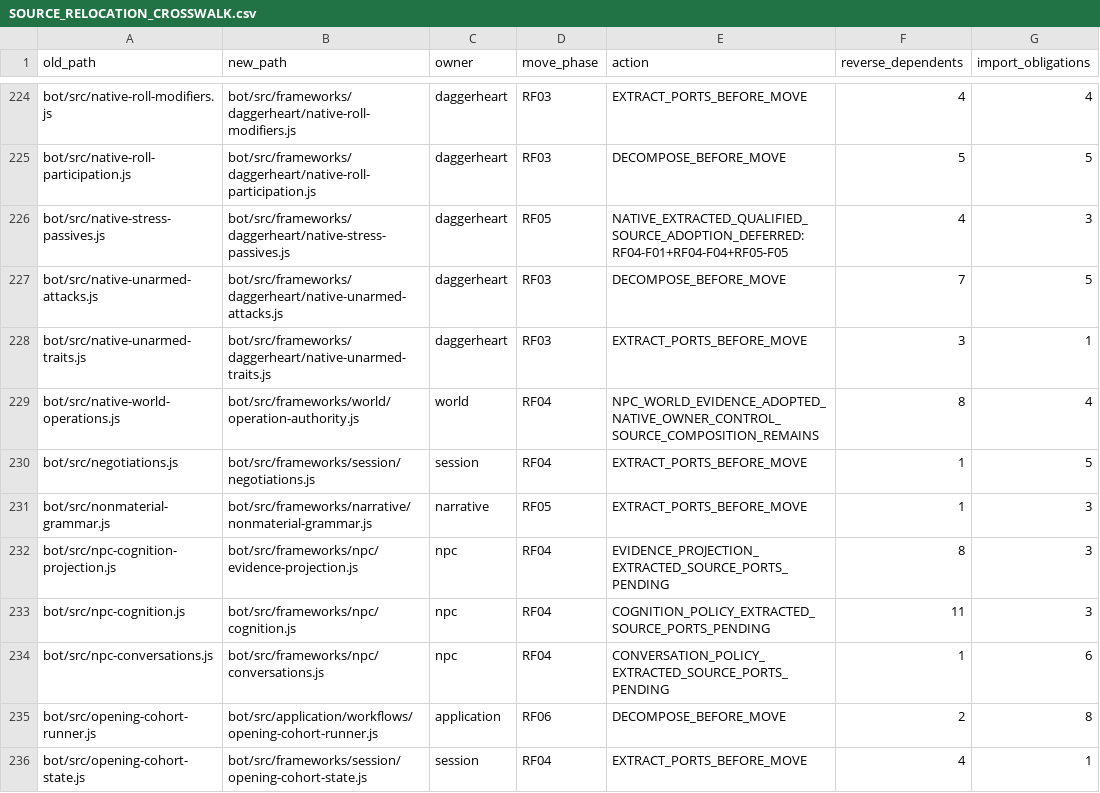
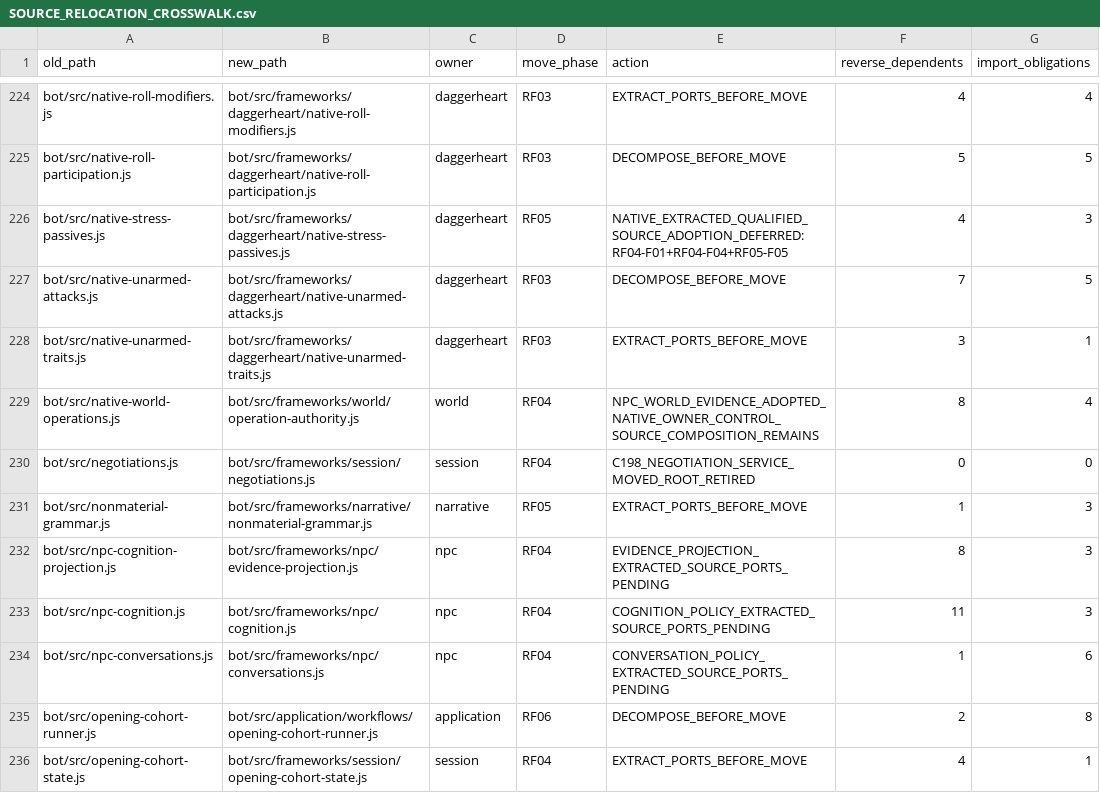
Before and after one commit to KeshireTheChaotic/Veiled_City, a CSV file: docs/Implementation_Plans/Framework_Refactor/SOURCE_RELOCATION_CROSSWALK.csv, drawn as a sheet; only a part is shown, gaps mark what is left out.

Commit message:
RF04: isolate Session negotiation lifecycle and retire root

```diff
--- a/docs/Implementation_Plans/Framework_Refactor/SOURCE_RELOCATION_CROSSWALK.csv
+++ b/docs/Implementation_Plans/Framework_Refactor/SOURCE_RELOCATION_CROSSWALK.csv
@@ -229,3 +229,3 @@ old_path,new_path,owner,move_phase,action,reverse_dependents,import_obligations
 "bot/src/native-world-operations.js","bot/src/frameworks/world/operation-authority.js","world","RF04","NPC_WORLD_EVIDENCE_ADOPTED_NATIVE_OWNER_CONTROL_SOURCE_COMPOSITION_REMAINS","8","4"
-"bot/src/negotiations.js","bot/src/frameworks/session/negotiations.js","session","RF04","EXTRACT_PORTS_BEFORE_MOVE","1","5"
+"bot/src/negotiations.js","bot/src/frameworks/session/negotiations.js","session","RF04","C198_NEGOTIATION_SERVICE_MOVED_ROOT_RETIRED","0","0"
 "bot/src/nonmaterial-grammar.js","bot/src/frameworks/narrative/nonmaterial-grammar.js","narrative","RF05","EXTRACT_PORTS_BEFORE_MOVE","1","3"
```
Also changed, not shown: 10 other files.
